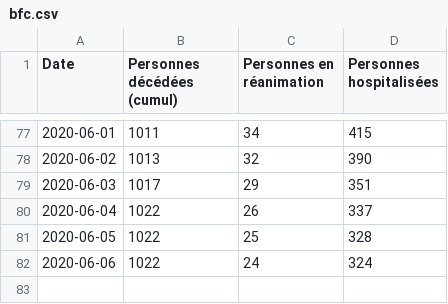
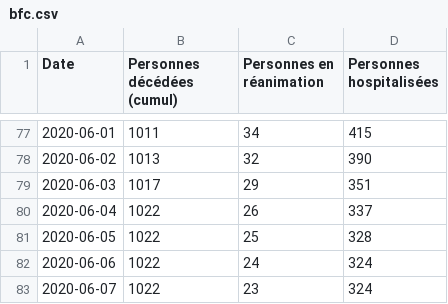
Before and after one commit to mattifaye/covid19bfc, a CSV file: bfc.csv, drawn as a sheet; only a part is shown, gaps mark what is left out.

```diff
--- a/bfc.csv
+++ b/bfc.csv
@@ -82 +82,2 @@ Date,Personnes décédées (cumul),Personnes en réanimation,Personnes hospitali
 2020-06-06,1022,24,324
+2020-06-07,1022,23,324
```
Also changed, not shown: 21.csv, 25.csv, 9 other files.
